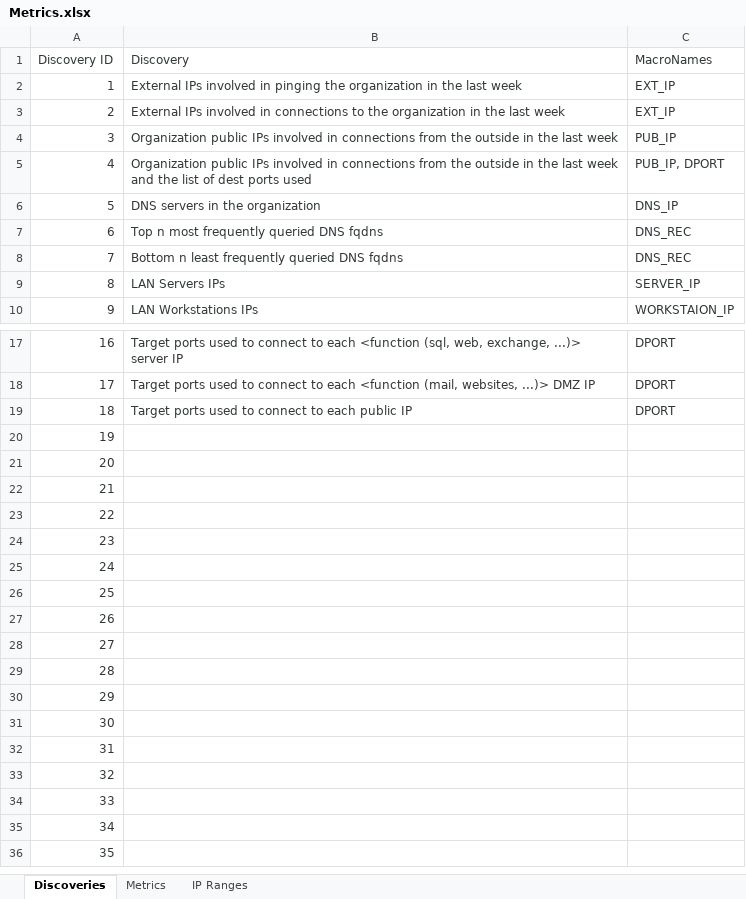
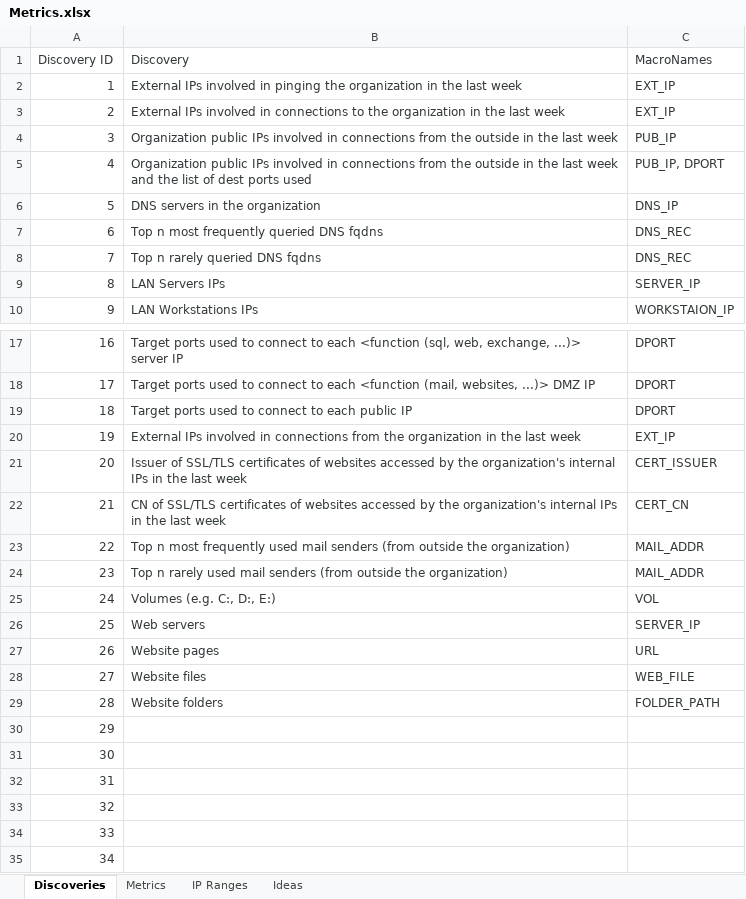
Before and after one commit to Smart-Onion-Project/smart-onion, an Excel workbook: docs/Metrics.xlsx, sheet Discoveries, drawn as a sheet; only a part is shown, gaps mark what is left out; the shorter side is filled out with more unchanged rows; values as stored, in another font and other column widths than the file's, no borders; the diff names each change by its address in the sheet, - before the commit and + after, or states it on an @@ line.

```diff
--- a/docs/Metrics.xlsx (sheet Discoveries)
+++ b/docs/Metrics.xlsx (sheet Discoveries)
+sheet tab: Ideas
-B8 (Discovery): Bottom n least frequently queried DNS fqdns
+B8 (Discovery): Top n rarely queried DNS fqdns
-B20 (Discovery): (empty)
+B20 (Discovery): External IPs involved in connections from the organization in the last week
-C20 (MacroNames): (empty)
+C20 (MacroNames): EXT_IP
-B21 (Discovery): (empty)
+B21 (Discovery): Issuer of SSL/TLS certificates of websites accessed by the organization's internal IPs in the last week
-C21 (MacroNames): (empty)
+C21 (MacroNames): CERT_ISSUER
-B22 (Discovery): (empty)
+B22 (Discovery): CN of SSL/TLS certificates of websites accessed by the organization's internal IPs in the last week
-C22 (MacroNames): (empty)
+C22 (MacroNames): CERT_CN
-B23 (Discovery): (empty)
+B23 (Discovery): Top n most frequently used mail senders (from outside the organization)
-C23:C24 (MacroNames): (empty)
+C23:C24 (MacroNames): MAIL_ADDR
-B24 (Discovery): (empty)
+B24 (Discovery): Top n rarely used mail senders (from outside the organization)
-B25 (Discovery): (empty)
+B25 (Discovery): Volumes (e.g. C:, D:, E:)
-C25 (MacroNames): (empty)
+C25 (MacroNames): VOL
-B26 (Discovery): (empty)
+B26 (Discovery): Web servers
-C26 (MacroNames): (empty)
+C26 (MacroNames): SERVER_IP
-B27 (Discovery): (empty)
+B27 (Discovery): Website pages
-C27 (MacroNames): (empty)
+C27 (MacroNames): URL
-B28 (Discovery): (empty)
+B28 (Discovery): Website files
-C28 (MacroNames): (empty)
+C28 (MacroNames): WEB_FILE
-B29 (Discovery): (empty)
+B29 (Discovery): Website folders
-C29 (MacroNames): (empty)
+C29 (MacroNames): FOLDER_PATH
```
Also changed, not shown: sheet Metrics, 1 other file.
